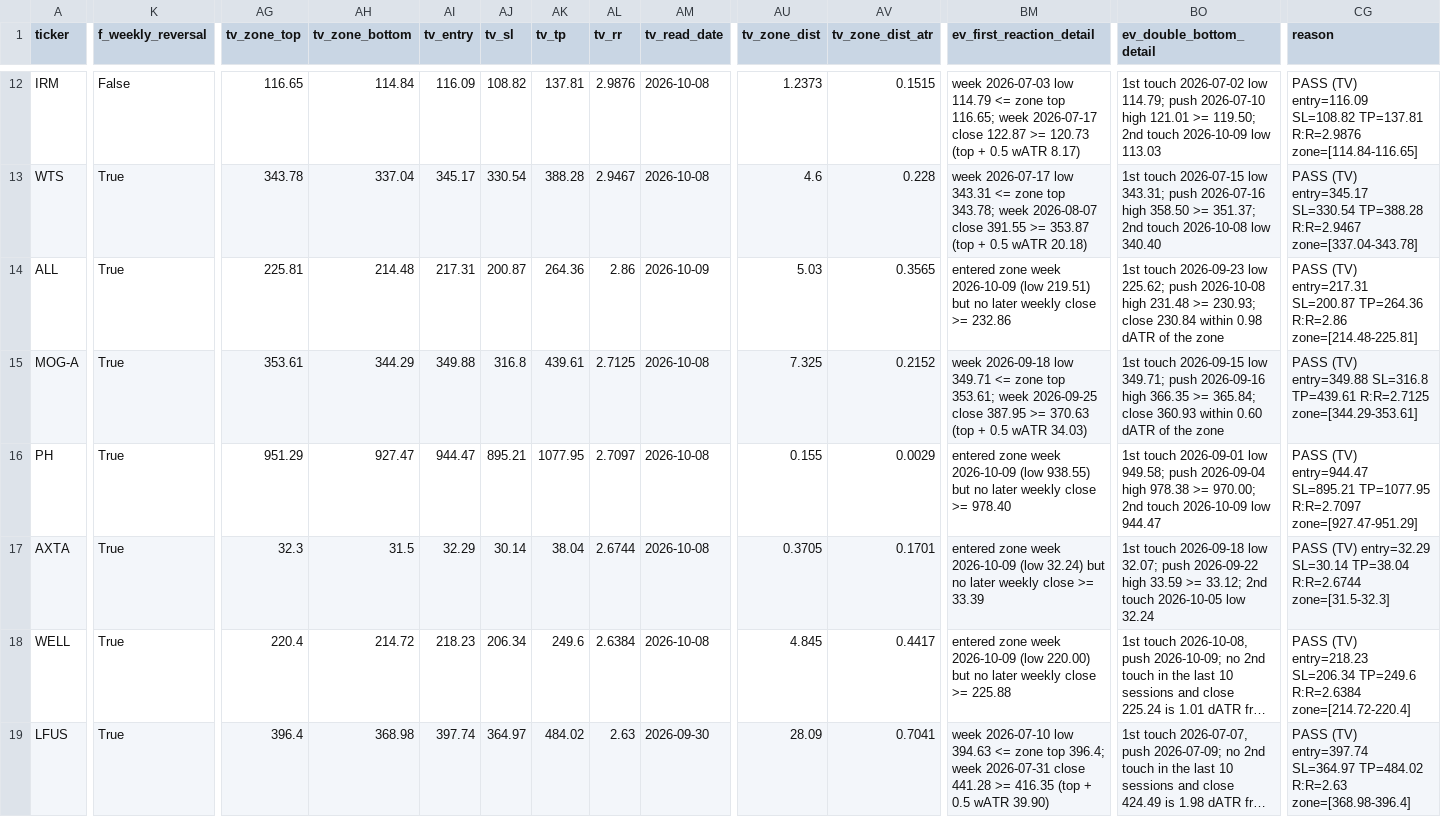
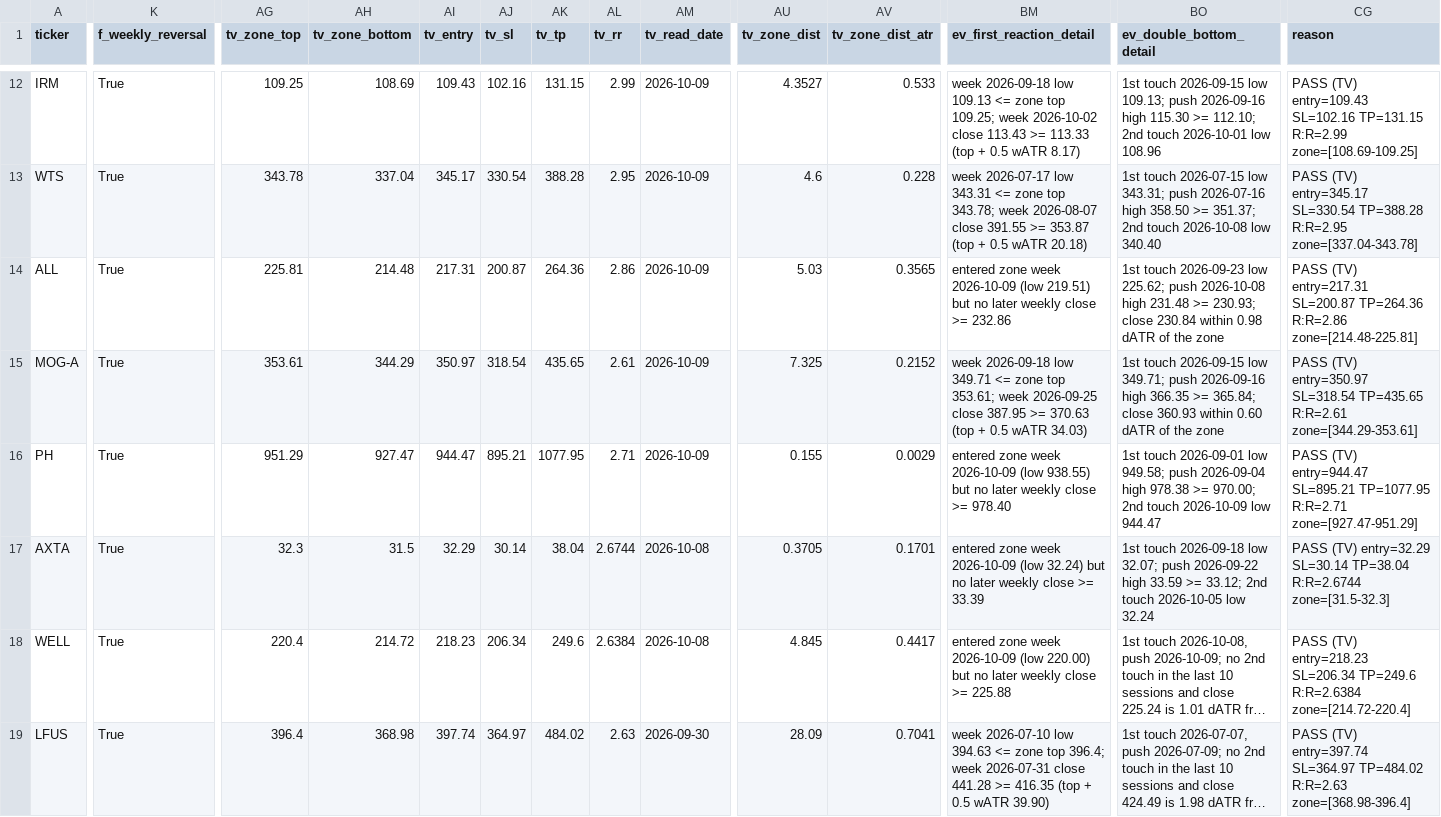
Before and after one commit to azran4u/stock-retest-scanner, a CSV file: historical-reports/2026-10-09.csv, drawn as a sheet; only a part is shown, gaps mark what is left out; long unchanged cells end in …; the diff covers the shown part only; the diff names each change by its address in the sheet, - before the commit and + after, or states it on an @@ line.

Commit message:
Nightly TV read batch 1/6

```diff
--- a/historical-reports/2026-10-09.csv
+++ b/historical-reports/2026-10-09.csv
-K12 (f_weekly_reversal): False
+K12 (f_weekly_reversal): True
-AG12 (tv_zone_top): 116.65
+AG12 (tv_zone_top): 109.25
-AH12 (tv_zone_bottom): 114.84
+AH12 (tv_zone_bottom): 108.69
-AI12 (tv_entry): 116.09
+AI12 (tv_entry): 109.43
-AJ12 (tv_sl): 108.82
+AJ12 (tv_sl): 102.16
-AK12 (tv_tp): 137.81
+AK12 (tv_tp): 131.15
-AL12 (tv_rr): 2.9876
+AL12 (tv_rr): 2.99
-AM12:AM13 (tv_read_date): 2026-10-08
+AM12:AM13 (tv_read_date): 2026-10-09
-AU12 (tv_zone_dist): 1.2373
+AU12 (tv_zone_dist): 4.3527
-AV12 (tv_zone_dist_atr): 0.1515
+AV12 (tv_zone_dist_atr): 0.533
-BM12 (ev_first_reaction_detail): week 2026-07-03 low 114.79 <= zone top 116.65; week 2026-07-17 close 122.87 >= 120.73 (top +…
+BM12 (ev_first_reaction_detail): week 2026-09-18 low 109.13 <= zone top 109.25; week 2026-10-02 close 113.43 >= 113.33 (top +…
-BO12 (ev_double_bottom_detail): 1st touch 2026-07-02 low 114.79; push 2026-07-10 high 121.01 >= 119.50; 2nd touch 2026-10-09 low 113.03
+BO12 (ev_double_bottom_detail): 1st touch 2026-09-15 low 109.13; push 2026-09-16 high 115.30 >= 112.10; 2nd touch 2026-10-01 low 108.96
-CG12 (reason): PASS (TV) entry=116.09 SL=108.82 TP=137.81 R:R=2.9876 zone=[114.84-116.65]
+CG12 (reason): PASS (TV) entry=109.43 SL=102.16 TP=131.15 R:R=2.99 zone=[108.69-109.25]
-AL13 (tv_rr): 2.9467
+AL13 (tv_rr): 2.95
-CG13 (reason): …SL=330.54 TP=388.28 R:R=2.9467 zone=[337.04-343.78]
+CG13 (reason): …SL=330.54 TP=388.28 R:R=2.95 zone=[337.04-343.78]
-AI15 (tv_entry): 349.88
+AI15 (tv_entry): 350.97
-AJ15 (tv_sl): 316.8
+AJ15 (tv_sl): 318.54
-AK15 (tv_tp): 439.61
+AK15 (tv_tp): 435.65
-AL15 (tv_rr): 2.7125
+AL15 (tv_rr): 2.61
-AM15:AM16 (tv_read_date): 2026-10-08
+AM15:AM16 (tv_read_date): 2026-10-09
-CG15 (reason): PASS (TV) entry=349.88 SL=316.8 TP=439.61 R:R=2.7125 zone=[344.29-353.61]
+CG15 (reason): PASS (TV) entry=350.97 SL=318.54 TP=435.65 R:R=2.61 zone=[344.29-353.61]
-AL16 (tv_rr): 2.7097
+AL16 (tv_rr): 2.71
-CG16 (reason): …SL=895.21 TP=1077.95 R:R=2.7097 zone=[927.47-951.29]
+CG16 (reason): …SL=895.21 TP=1077.95 R:R=2.71 zone=[927.47-951.29]
```
Also changed, not shown: 36 edited cells elsewhere in this file, historical-reports/latest.csv, 16 other files.
